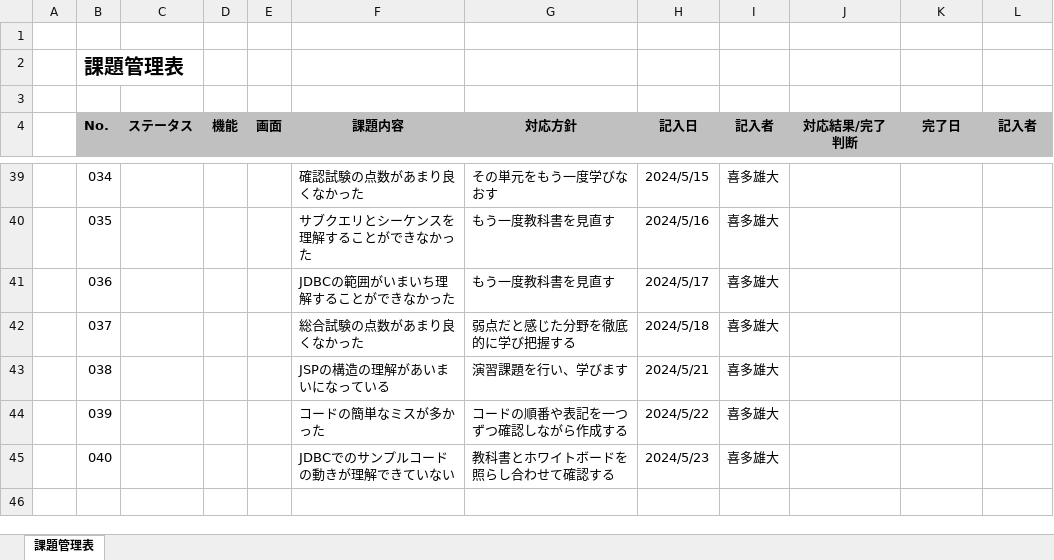
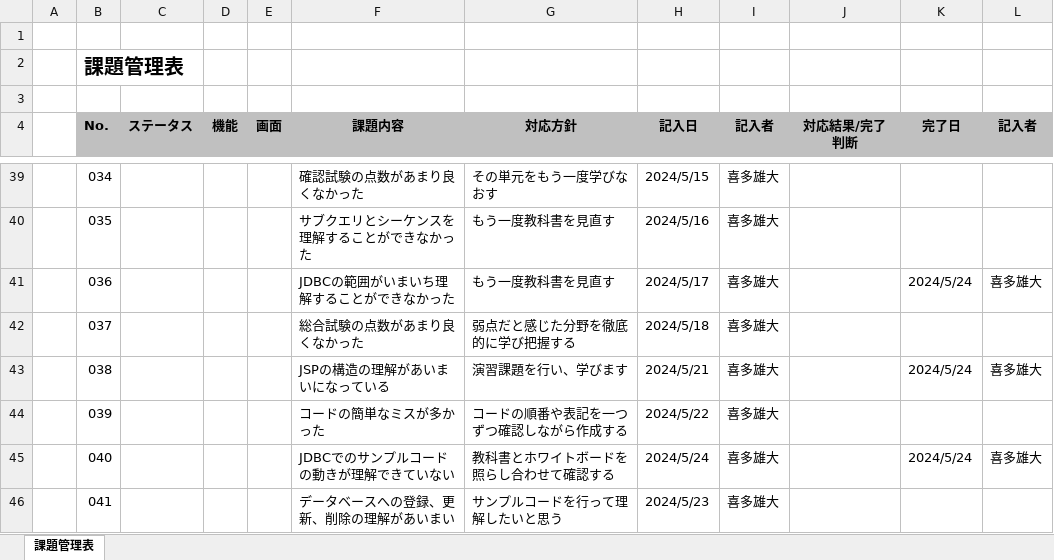
Before and after one commit to yudaikita/documents, an Excel workbook: 13_YudaiKita_課題管理表.xlsx, sheet 課題管理表, drawn as a sheet; only a part is shown, gaps mark what is left out; values as stored, in another font and other column widths than the file's, no borders; the diff names each change by its address in the sheet, - before the commit and + after, or states it on an @@ line.

```diff
--- a/13_YudaiKita_課題管理表.xlsx (sheet 課題管理表)
+++ b/13_YudaiKita_課題管理表.xlsx (sheet 課題管理表)
-K41 (完了日): (empty)
+K41 (完了日): 2024/5/24
-L41 (記入者): (empty)
+L41 (記入者): 喜多雄大
-K43 (完了日): (empty)
+K43 (完了日): 2024/5/24
-L43 (記入者): (empty)
+L43 (記入者): 喜多雄大
-H45 (記入日): 2024/5/23
+H45 (記入日): 2024/5/24
-K45 (完了日): (empty)
+K45 (完了日): 2024/5/24
-L45 (記入者): (empty)
+L45 (記入者): 喜多雄大
+row 46:  | 041 |  |  |  | データベースへの登録、更新、削除の理解があいまい | サンプルコードを行って理解したいと思う | 2024/5/23 | 喜多雄大
```
Also changed, not shown: 13_YudaiKita_目標管理シート.xlsx.
